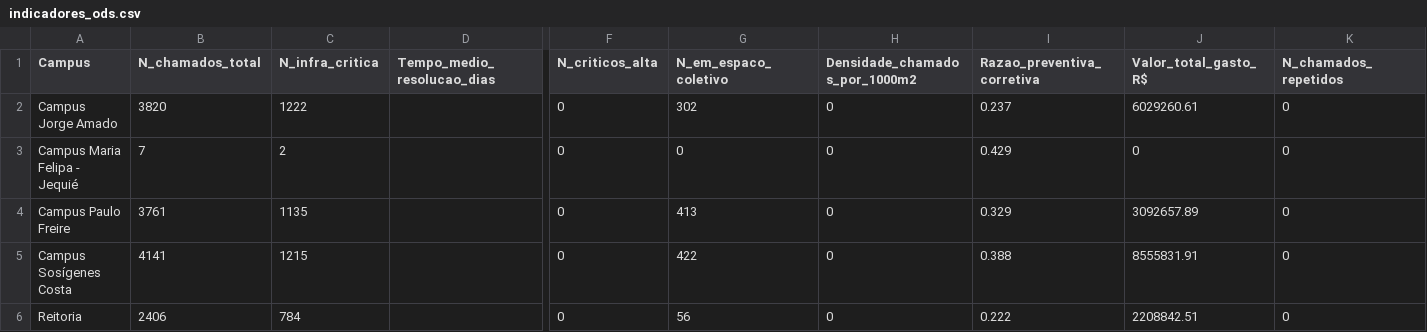
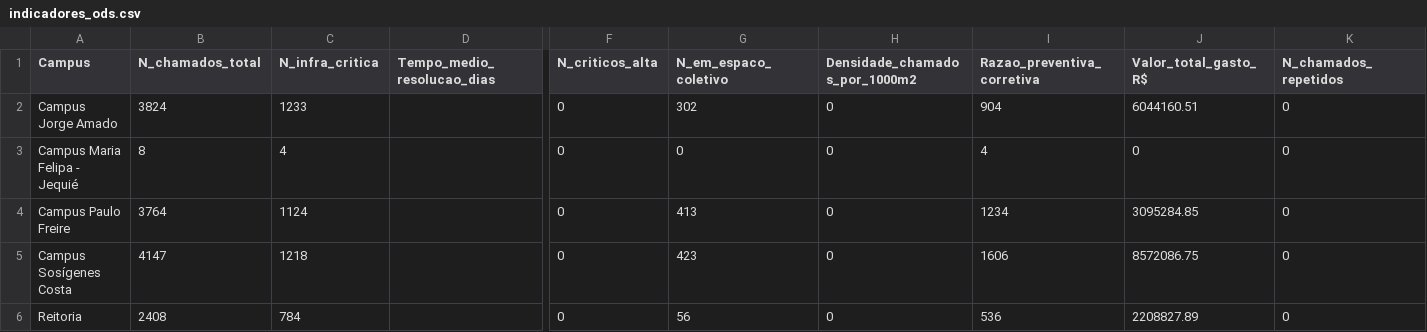
Before and after one commit to adinailson88/malha-ods-esg, a CSV file: dados_csv/indicadores_ods.csv, drawn as a sheet; only a part is shown, gaps mark what is left out; the diff names each change by its address in the sheet, - before the commit and + after, or states it on an @@ line.

```diff
--- a/dados_csv/indicadores_ods.csv
+++ b/dados_csv/indicadores_ods.csv
-B2 (N_chamados_total): 3820
+B2 (N_chamados_total): 3824
-C2 (N_infra_critica): 1222
+C2 (N_infra_critica): 1233
-I2 (Razao_preventiva_corretiva): 0.237
+I2 (Razao_preventiva_corretiva): 904
-J2 (Valor_total_gasto_R$): 6029260.61
+J2 (Valor_total_gasto_R$): 6044160.51
-B3 (N_chamados_total): 7
+B3 (N_chamados_total): 8
-C3 (N_infra_critica): 2
+C3 (N_infra_critica): 4
-I3 (Razao_preventiva_corretiva): 0.429
+I3 (Razao_preventiva_corretiva): 4
-B4 (N_chamados_total): 3761
+B4 (N_chamados_total): 3764
-C4 (N_infra_critica): 1135
+C4 (N_infra_critica): 1124
-I4 (Razao_preventiva_corretiva): 0.329
+I4 (Razao_preventiva_corretiva): 1234
-J4 (Valor_total_gasto_R$): 3092657.89
+J4 (Valor_total_gasto_R$): 3095284.85
-B5 (N_chamados_total): 4141
+B5 (N_chamados_total): 4147
-C5 (N_infra_critica): 1215
+C5 (N_infra_critica): 1218
-G5 (N_em_espaco_coletivo): 422
+G5 (N_em_espaco_coletivo): 423
-I5 (Razao_preventiva_corretiva): 0.388
+I5 (Razao_preventiva_corretiva): 1606
-J5 (Valor_total_gasto_R$): 8555831.91
+J5 (Valor_total_gasto_R$): 8572086.75
-B6 (N_chamados_total): 2406
+B6 (N_chamados_total): 2408
-I6 (Razao_preventiva_corretiva): 0.222
+I6 (Razao_preventiva_corretiva): 536
-J6 (Valor_total_gasto_R$): 2208842.51
+J6 (Valor_total_gasto_R$): 2208827.89
```
Also changed, not shown: 2 other files.
